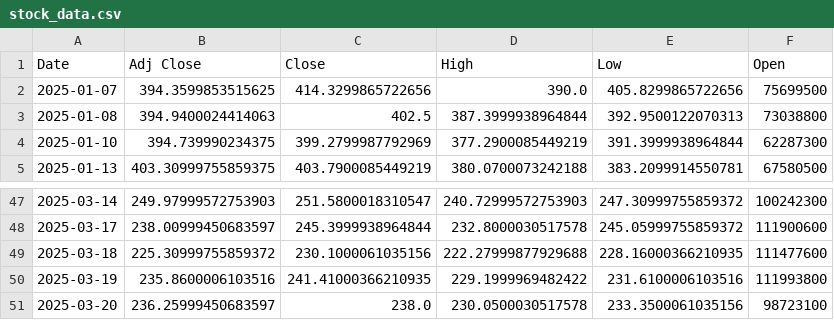
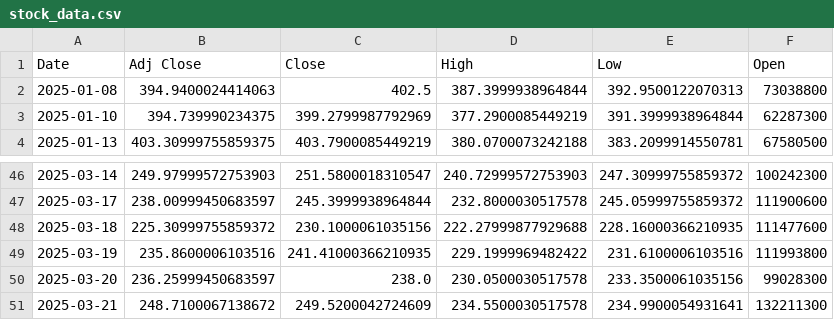
Before and after one commit to Kevaunjh/Stock-Prediction, a CSV file: data/stock_data.csv, drawn as a sheet; only a part is shown, gaps mark what is left out.

```diff
--- a/data/stock_data.csv
+++ b/data/stock_data.csv
@@ -1,3 +1,2 @@
 Date,Adj Close,Close,High,Low,Open
-2025-01-07,394.3599853515625,414.3299865722656,390.0,405.8299865722656,75699500
 2025-01-08,394.9400024414063,402.5,387.3999938964844,392.9500122070313,73038800
@@ -50,2 +49,3 @@ Date,Adj Close,Close,High,Low,Open
 2025-03-19,235.8600006103516,241.41000366210935,229.1999969482422,231.6100006103516,111993800
-2025-03-20,236.25999450683597,238.0,230.0500030517578,233.3500061035156,98723100
+2025-03-20,236.25999450683597,238.0,230.0500030517578,233.3500061035156,99028300
+2025-03-21,248.7100067138672,249.5200042724609,234.5500030517578,234.9900054931641,132211300
```
Also changed, not shown: data/stock_data_with_sentiment.csv, data/stock_data_with_sentiment_lstm_ready.csv, 12 other files.
